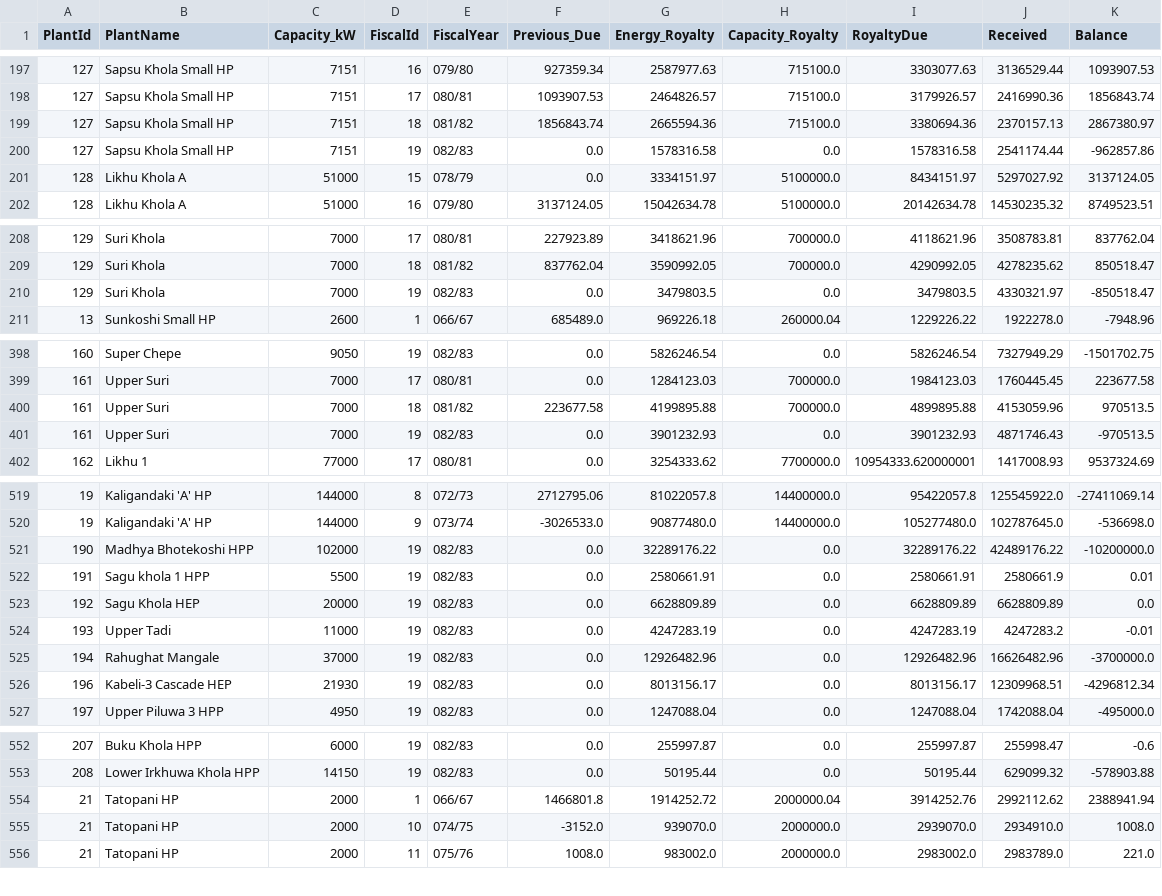
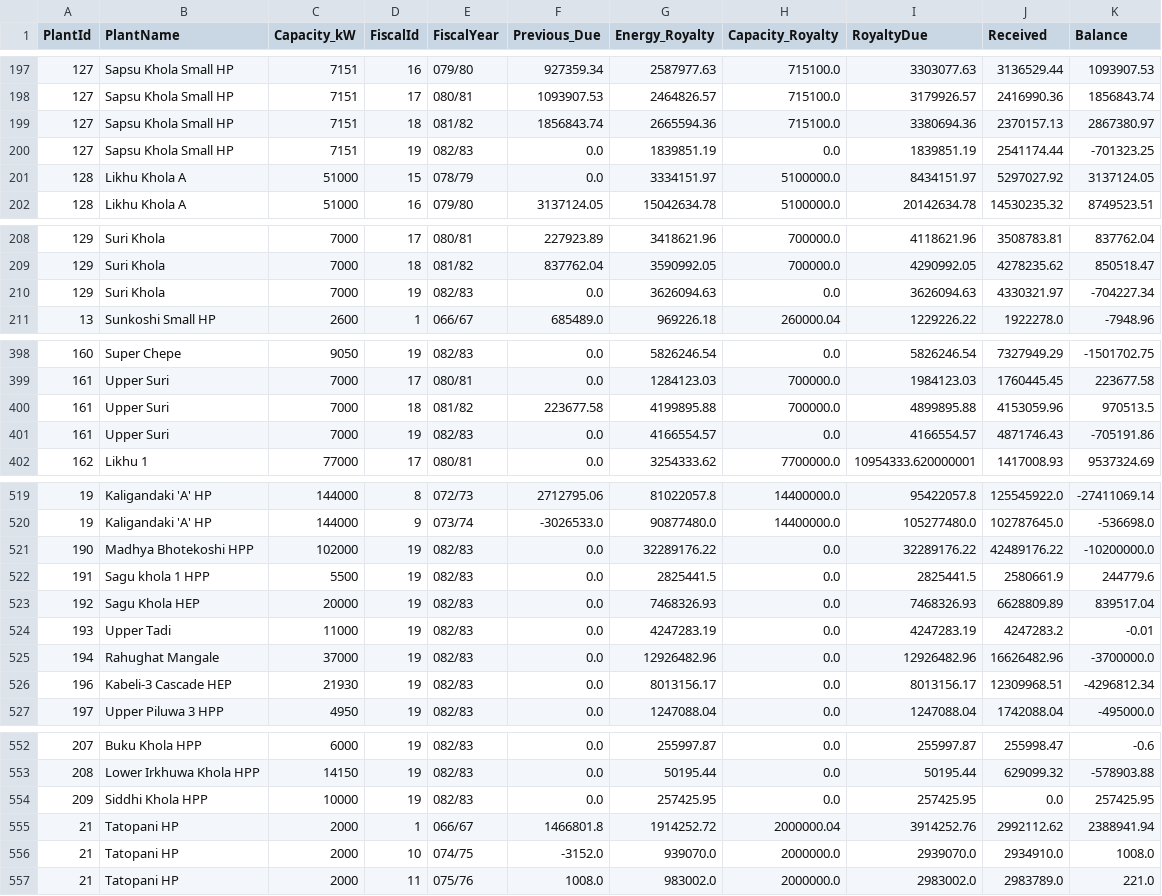
Before and after one commit to bikakhilesh/nepal-hydro-royalty, a CSV file: rms_summary_clean.csv, drawn as a sheet; only a part is shown, gaps mark what is left out; the diff covers the shown part only.

```diff
--- a/rms_summary_clean.csv
+++ b/rms_summary_clean.csv
@@ -199,3 +199,3 @@ PlantId,PlantName,Capacity_kW,FiscalId,FiscalYear,Previous_Due,Energy_Royalty,Ca
 127,Sapsu Khola Small HP,7151,18,081/82,1856843.74,2665594.36,715100.0,3380694.36,2370157.13,2867380.97
-127,Sapsu Khola Small HP,7151,19,082/83,0.0,1578316.58,0.0,1578316.58,2541174.44,-962857.86
+127,Sapsu Khola Small HP,7151,19,082/83,0.0,1839851.19,0.0,1839851.19,2541174.44,-701323.25
 128,Likhu Khola A,51000,15,078/79,0.0,3334151.97,5100000.0,8434151.97,5297027.92,3137124.05
@@ -209,3 +209,3 @@ PlantId,PlantName,Capacity_kW,FiscalId,FiscalYear,Previous_Due,Energy_Royalty,Ca
 129,Suri Khola,7000,18,081/82,837762.04,3590992.05,700000.0,4290992.05,4278235.62,850518.47
-129,Suri Khola,7000,19,082/83,0.0,3479803.5,0.0,3479803.5,4330321.97,-850518.47
+129,Suri Khola,7000,19,082/83,0.0,3626094.63,0.0,3626094.63,4330321.97,-704227.34
 13,Sunkoshi Small HP,2600,1,066/67,685489.0,969226.18,260000.04,1229226.22,1922278.0,-7948.96
@@ -400,3 +400,3 @@ PlantId,PlantName,Capacity_kW,FiscalId,FiscalYear,Previous_Due,Energy_Royalty,Ca
 161,Upper Suri,7000,18,081/82,223677.58,4199895.88,700000.0,4899895.88,4153059.96,970513.5
-161,Upper Suri,7000,19,082/83,0.0,3901232.93,0.0,3901232.93,4871746.43,-970513.5
+161,Upper Suri,7000,19,082/83,0.0,4166554.57,0.0,4166554.57,4871746.43,-705191.86
 162,Likhu 1,77000,17,080/81,0.0,3254333.62,7700000.0,10954333.620000001,1417008.93,9537324.69
@@ -521,4 +521,4 @@ PlantId,PlantName,Capacity_kW,FiscalId,FiscalYear,Previous_Due,Energy_Royalty,Ca
 190,Madhya Bhotekoshi HPP,102000,19,082/83,0.0,32289176.22,0.0,32289176.22,42489176.22,-10200000.0
-191,Sagu khola 1 HPP,5500,19,082/83,0.0,2580661.91,0.0,2580661.91,2580661.9,0.01
-192,Sagu Khola HEP,20000,19,082/83,0.0,6628809.89,0.0,6628809.89,6628809.89,0.0
+191,Sagu khola 1 HPP,5500,19,082/83,0.0,2825441.5,0.0,2825441.5,2580661.9,244779.6
+192,Sagu Khola HEP,20000,19,082/83,0.0,7468326.93,0.0,7468326.93,6628809.89,839517.04
 193,Upper Tadi,11000,19,082/83,0.0,4247283.19,0.0,4247283.19,4247283.2,-0.01
@@ -553,2 +553,3 @@ PlantId,PlantName,Capacity_kW,FiscalId,FiscalYear,Previous_Due,Energy_Royalty,Ca
 208,Lower Irkhuwa Khola HPP,14150,19,082/83,0.0,50195.44,0.0,50195.44,629099.32,-578903.88
+209,Siddhi Khola HPP,10000,19,082/83,0.0,257425.95,0.0,257425.95,0.0,257425.95
 21,Tatopani HP,2000,1,066/67,1466801.8,1914252.72,2000000.04,3914252.76,2992112.62,2388941.94
```
Also changed, not shown: 18 edited cells elsewhere in this file, rms_summary.csv, 6 other files.
